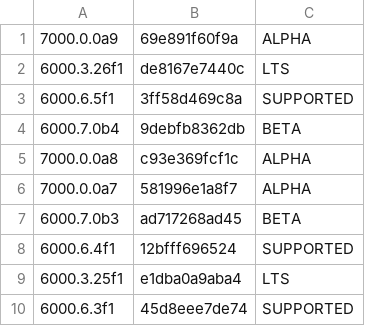
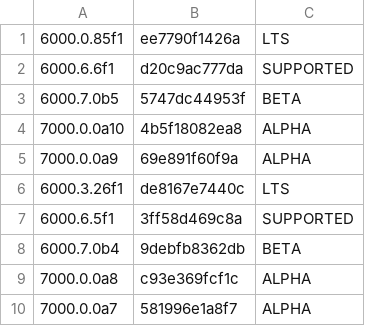
Before and after one commit to Hidano-Dev/unity-project-template, a TSV file: .github/unity-versions.tsv, drawn as a sheet; only a part is shown; the shorter side is filled out with more unchanged rows; the diff names each change by its address in the sheet, - before the commit and + after, or states it on an @@ line.

```diff
--- a/.github/unity-versions.tsv
+++ b/.github/unity-versions.tsv
+row 1: 6000.0.85f1 | ee7790f1426a | LTS
+row 2: 6000.6.6f1 | d20c9ac777da | SUPPORTED
+row 3: 6000.7.0b5 | 5747dc44953f | BETA
+row 4: 7000.0.0a10 | 4b5f18082ea8 | ALPHA
```
